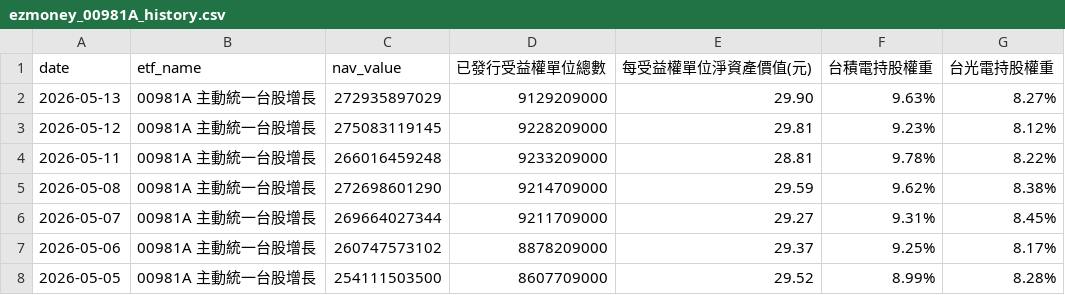
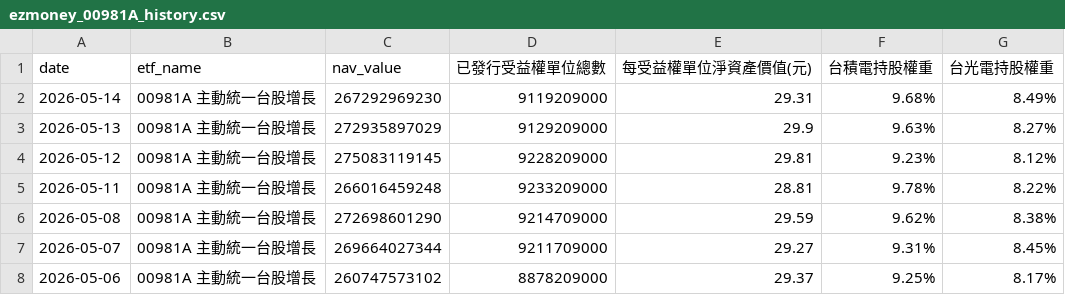
Before and after one commit to charle0111/My-Web, a CSV file: ezmoney_00981A_history.csv, drawn as a sheet; only a part is shown; the shorter side is filled out with more unchanged rows.

```diff
--- a/ezmoney_00981A_history.csv
+++ b/ezmoney_00981A_history.csv
@@ -1,3 +1,4 @@
 date,etf_name,nav_value,已發行受益權單位總數,每受益權單位淨資產價值(元),台積電持股權重,台光電持股權重
-2026-05-13,00981A 主動統一台股增長,272935897029,9129209000,29.90,9.63%,8.27%
+2026-05-14,00981A 主動統一台股增長,267292969230,9119209000,29.31,9.68%,8.49%
+2026-05-13,00981A 主動統一台股增長,272935897029,9129209000,29.9,9.63%,8.27%
 2026-05-12,00981A 主動統一台股增長,275083119145,9228209000,29.81,9.23%,8.12%
```
Also changed, not shown: ETF_00981A 持股分析變化.csv, 1 other file.
